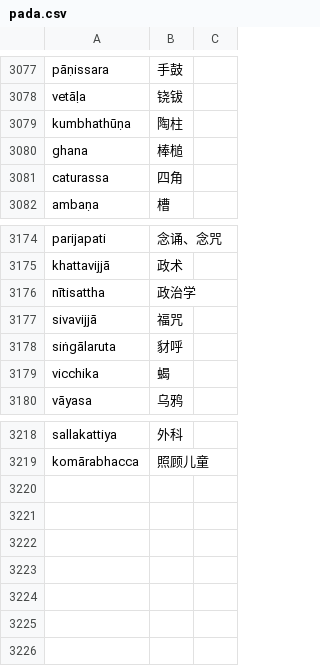
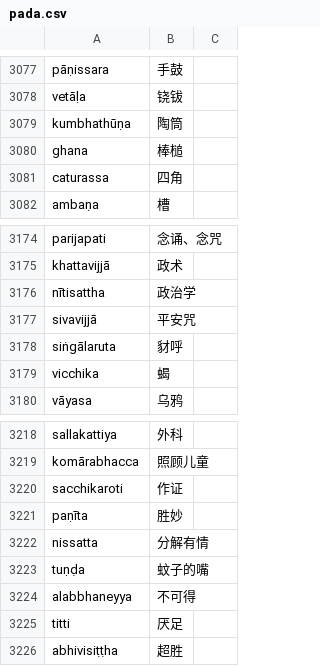
Before and after one commit to jhintr/nirutti, a CSV file: pada.csv, drawn as a sheet; only a part is shown, gaps mark what is left out.

Commit message:
update dict

```diff
--- a/pada.csv
+++ b/pada.csv
@@ -3078,3 +3078,3 @@ pāṇissara,手鼓,
 vetāḷa,铙钹,
-kumbhathūṇa,陶柱,
+kumbhathūṇa,陶筒,
 ghana,棒槌,
@@ -3176,3 +3176,3 @@ khattavijjā,政术,
 nītisattha,政治学,
-sivavijjā,福咒,
+sivavijjā,平安咒,
 siṅgālaruta,豺呼,
@@ -3219 +3219,8 @@ sallakattiya,外科,
 komārabhacca,照顾儿童,
+sacchikaroti,作证,
+paṇīta,胜妙,
+nissatta,分解有情,
+tuṇḍa,蚊子的嘴,
+alabbhaneyya,不可得,
+titti,厌足,
+abhivisiṭṭha,超胜,
```
